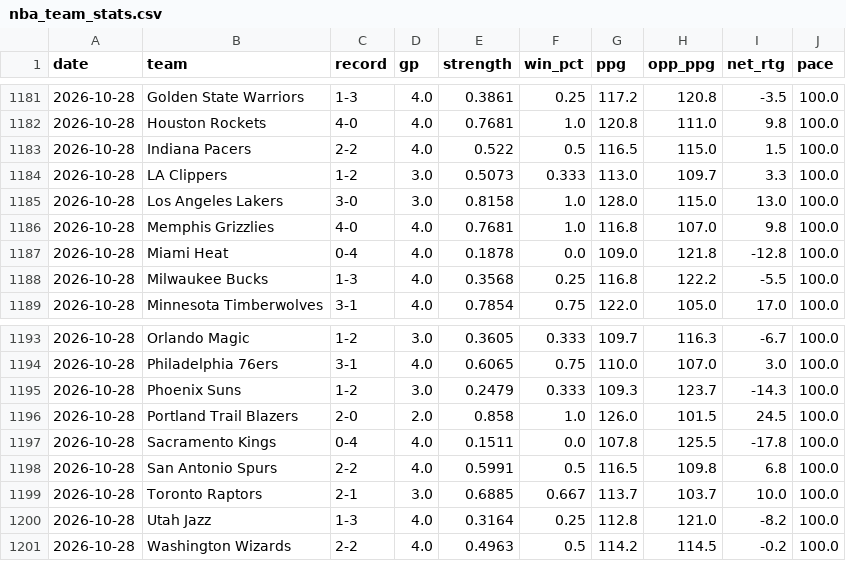
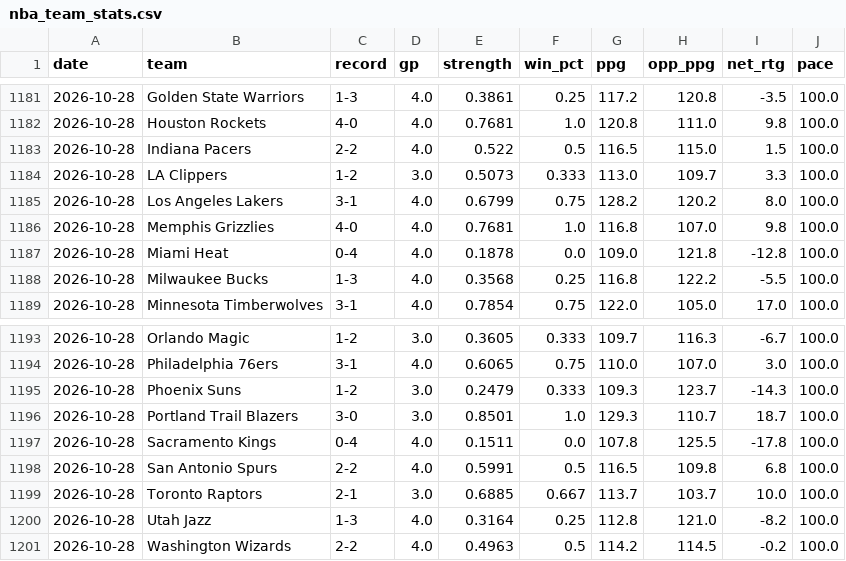
Before and after one commit to mfradkin2/sports-predictions, a CSV file: history/nba_team_stats.csv, drawn as a sheet; only a part is shown, gaps mark what is left out.

```diff
--- a/history/nba_team_stats.csv
+++ b/history/nba_team_stats.csv
@@ -1184,3 +1184,3 @@ date,team,record,gp,strength,win_pct,ppg,opp_ppg,net_rtg,pace
 2026-10-28,LA Clippers,1-2,3.0,0.5073,0.333,113.0,109.7,3.3,100.0
-2026-10-28,Los Angeles Lakers,3-0,3.0,0.8158,1.0,128.0,115.0,13.0,100.0
+2026-10-28,Los Angeles Lakers,3-1,4.0,0.6799,0.75,128.2,120.2,8.0,100.0
 2026-10-28,Memphis Grizzlies,4-0,4.0,0.7681,1.0,116.8,107.0,9.8,100.0
@@ -1195,3 +1195,3 @@ date,team,record,gp,strength,win_pct,ppg,opp_ppg,net_rtg,pace
 2026-10-28,Phoenix Suns,1-2,3.0,0.2479,0.333,109.3,123.7,-14.3,100.0
-2026-10-28,Portland Trail Blazers,2-0,2.0,0.858,1.0,126.0,101.5,24.5,100.0
+2026-10-28,Portland Trail Blazers,3-0,3.0,0.8501,1.0,129.3,110.7,18.7,100.0
 2026-10-28,Sacramento Kings,0-4,4.0,0.1511,0.0,107.8,125.5,-17.8,100.0
```
Also changed, not shown: history/mlb_ledger.csv, history/nba_games.csv, 26 other files.
